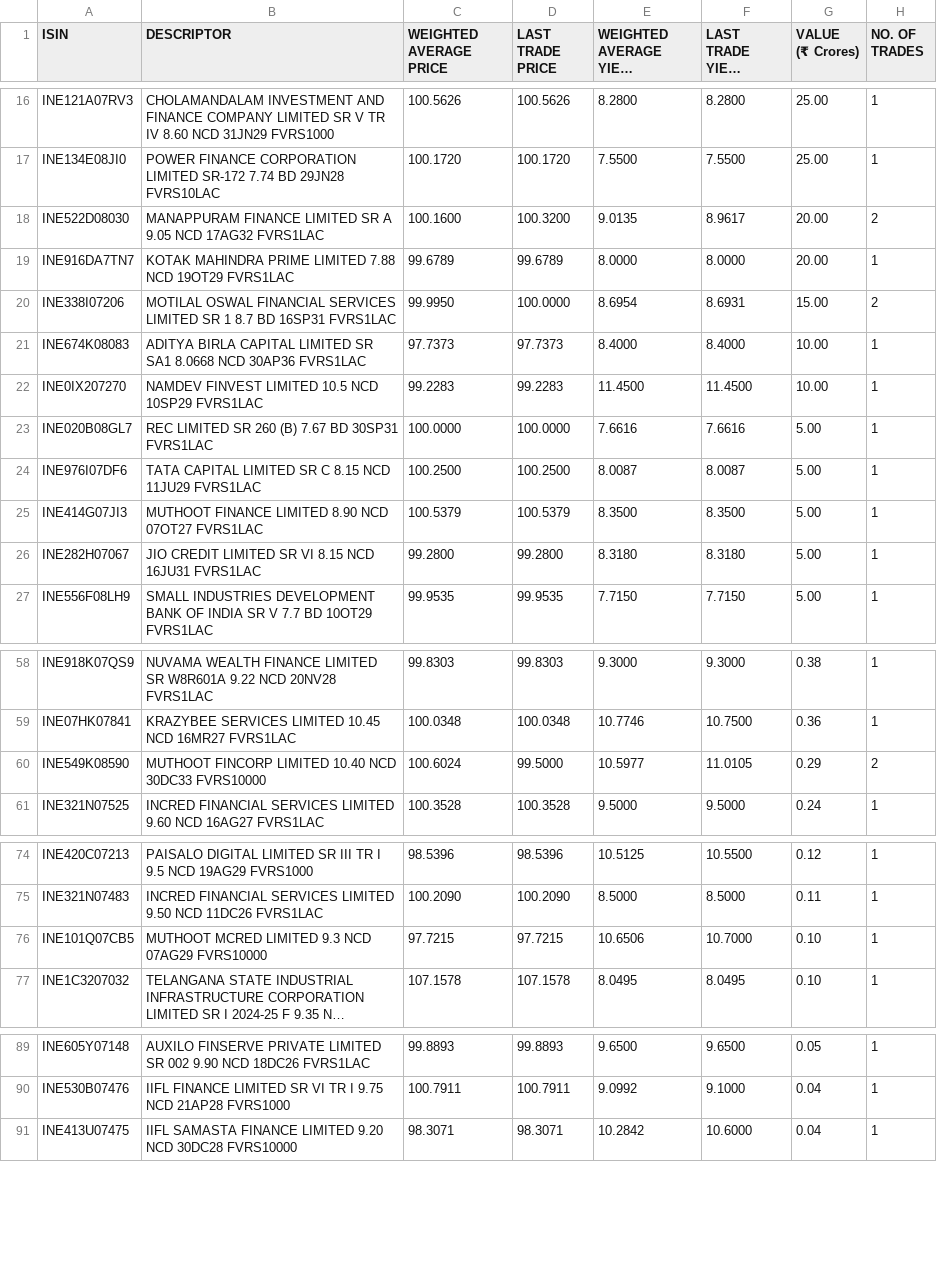
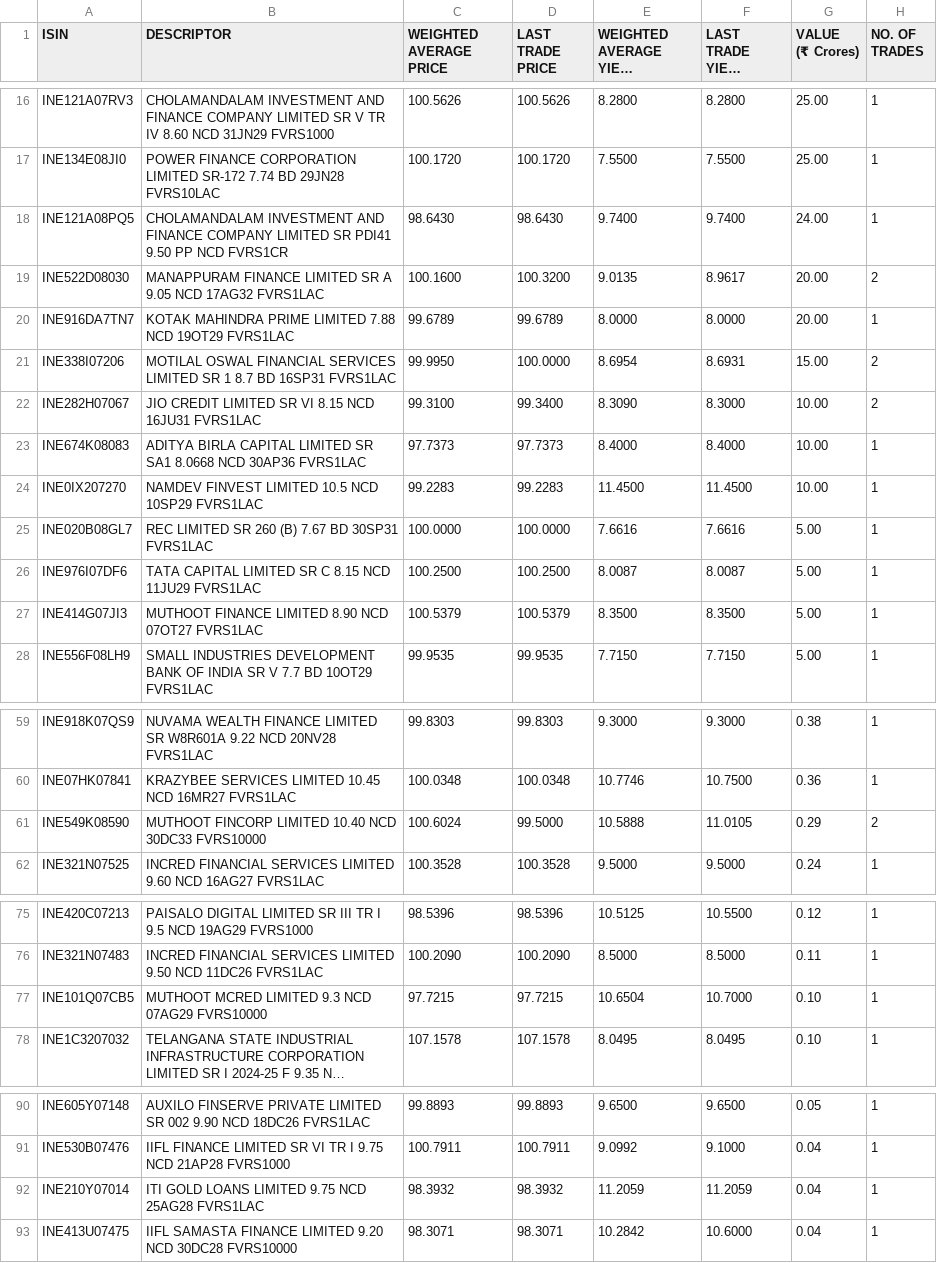
Before and after one commit to swayamjitdalai-bit/debt-market-dashboard, a CSV file: data/cbrics.csv, drawn as a sheet; only a part is shown, gaps mark what is left out; long unchanged cells end in …; removed rows and columns are numbered as before the commit, all else as after; the diff names each change by its address in the sheet, - before the commit and + after, or states it on an @@ line.

```diff
--- a/data/cbrics.csv
+++ b/data/cbrics.csv
+row 18: INE121A08PQ5 | CHOLAMANDALAM INVESTMENT AND FINANCE COMPANY LIMITED SR PDI41 9.50 PP NCD FVRS1CR | 98.6430 | 98.6430 | 9.7400 | 9.7400 | 24.00 | 1
+row 22: INE282H07067 | JIO CREDIT LIMITED SR VI 8.15 NCD 16JU31 FVRS1LAC | 99.3100 | 99.3400 | 8.3090 | 8.3000 | 10.00 | 2
-row 26: INE282H07067 | JIO CREDIT LIMITED SR VI 8.15 NCD 16JU31 FVRS1LAC | 99.2800 | 99.2800 | 8.3180 | 8.3180 | 5.00 | 1
-E61 (WEIGHTED AVERAGE YIELD (YTM) (%)): 10.5977
+E61 (WEIGHTED AVERAGE YIELD (YTM) (%)): 10.5888
-E77 (WEIGHTED AVERAGE YIELD (YTM) (%)): 10.6506
+E77 (WEIGHTED AVERAGE YIELD (YTM) (%)): 10.6504
+row 92: INE210Y07014 | ITI GOLD LOANS LIMITED 9.75 NCD 25AG28 FVRS1LAC | 98.3932 | 98.3932 | 11.2059 | 11.2059 | 0.04 | 1
```
Also changed, not shown: 5 other files.
